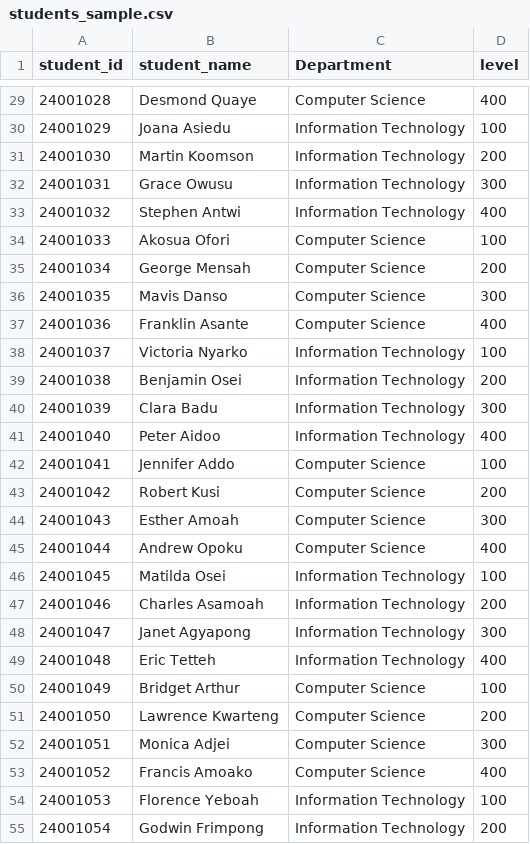
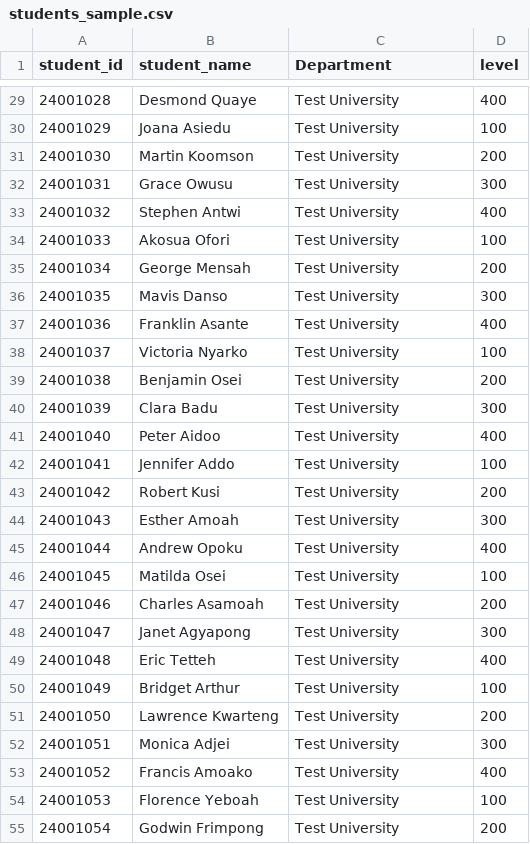
Before and after one commit to Speedsterblack/Presence-Scan-Attendance-Management-system, a CSV file: qr_attendance_system/data/sample/students_sample.csv, drawn as a sheet; only a part is shown, gaps mark what is left out; the diff covers the shown part only.

```diff
--- a/qr_attendance_system/data/sample/students_sample.csv
+++ b/qr_attendance_system/data/sample/students_sample.csv
@@ -29,27 +29,27 @@ student_id,student_name,Department,level
-24001028,Desmond Quaye,Computer Science,400
-24001029,Joana Asiedu,Information Technology,100
-24001030,Martin Koomson,Information Technology,200
-24001031,Grace Owusu,Information Technology,300
-24001032,Stephen Antwi,Information Technology,400
-24001033,Akosua Ofori,Computer Science,100
-24001034,George Mensah,Computer Science,200
-24001035,Mavis Danso,Computer Science,300
-24001036,Franklin Asante,Computer Science,400
-24001037,Victoria Nyarko,Information Technology,100
-24001038,Benjamin Osei,Information Technology,200
-24001039,Clara Badu,Information Technology,300
-24001040,Peter Aidoo,Information Technology,400
-24001041,Jennifer Addo,Computer Science,100
-24001042,Robert Kusi,Computer Science,200
-24001043,Esther Amoah,Computer Science,300
-24001044,Andrew Opoku,Computer Science,400
-24001045,Matilda Osei,Information Technology,100
-24001046,Charles Asamoah,Information Technology,200
-24001047,Janet Agyapong,Information Technology,300
-24001048,Eric Tetteh,Information Technology,400
-24001049,Bridget Arthur,Computer Science,100
-24001050,Lawrence Kwarteng,Computer Science,200
-24001051,Monica Adjei,Computer Science,300
-24001052,Francis Amoako,Computer Science,400
-24001053,Florence Yeboah,Information Technology,100
-24001054,Godwin Frimpong,Information Technology,200
+24001028,Desmond Quaye,Test University,400
+24001029,Joana Asiedu,Test University,100
+24001030,Martin Koomson,Test University,200
+24001031,Grace Owusu,Test University,300
+24001032,Stephen Antwi,Test University,400
+24001033,Akosua Ofori,Test University,100
+24001034,George Mensah,Test University,200
+24001035,Mavis Danso,Test University,300
+24001036,Franklin Asante,Test University,400
+24001037,Victoria Nyarko,Test University,100
+24001038,Benjamin Osei,Test University,200
+24001039,Clara Badu,Test University,300
+24001040,Peter Aidoo,Test University,400
+24001041,Jennifer Addo,Test University,100
+24001042,Robert Kusi,Test University,200
+24001043,Esther Amoah,Test University,300
+24001044,Andrew Opoku,Test University,400
+24001045,Matilda Osei,Test University,100
+24001046,Charles Asamoah,Test University,200
+24001047,Janet Agyapong,Test University,300
+24001048,Eric Tetteh,Test University,400
+24001049,Bridget Arthur,Test University,100
+24001050,Lawrence Kwarteng,Test University,200
+24001051,Monica Adjei,Test University,300
+24001052,Francis Amoako,Test University,400
+24001053,Florence Yeboah,Test University,100
+24001054,Godwin Frimpong,Test University,200
```
Also changed, not shown: 73 edited cells elsewhere in this file, 23 other files.
